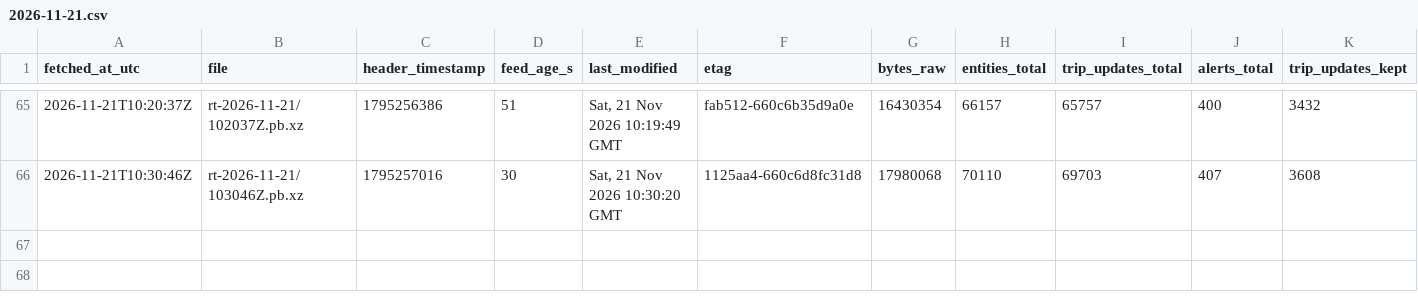
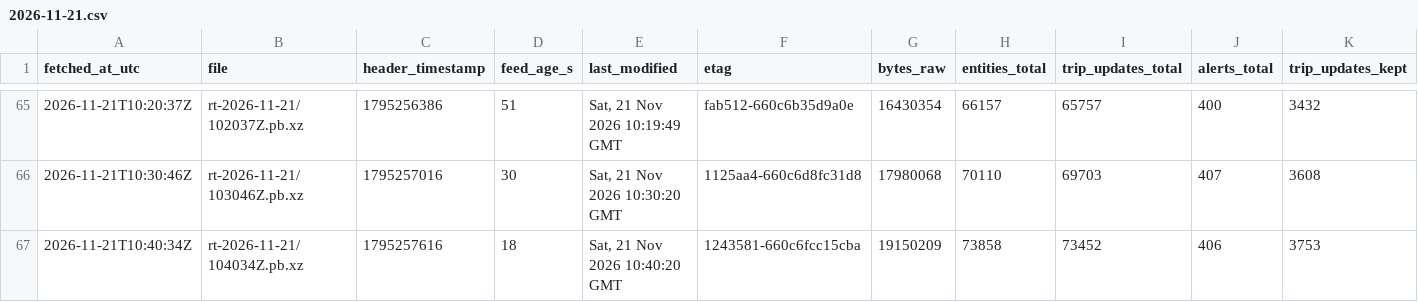
Before and after one commit to FabianGlueck/gtfs-rt-recorder, a CSV file: data/index/2026-11-21.csv, drawn as a sheet; only a part is shown, gaps mark what is left out; rows hold the shown columns only; the diff names each change by its address in the sheet, - before the commit and + after, or states it on an @@ line.

```diff
--- a/data/index/2026-11-21.csv
+++ b/data/index/2026-11-21.csv
+row 67: 2026-11-21T10:40:34Z | rt-2026-11-21/104034Z.pb.xz | 1795257616 | 18 | Sat, 21 Nov 2026 10:40:20 GMT | 1243581-660c6fcc15cba | 19150209 | 73858 | 73452 | 406 | 3753
```
